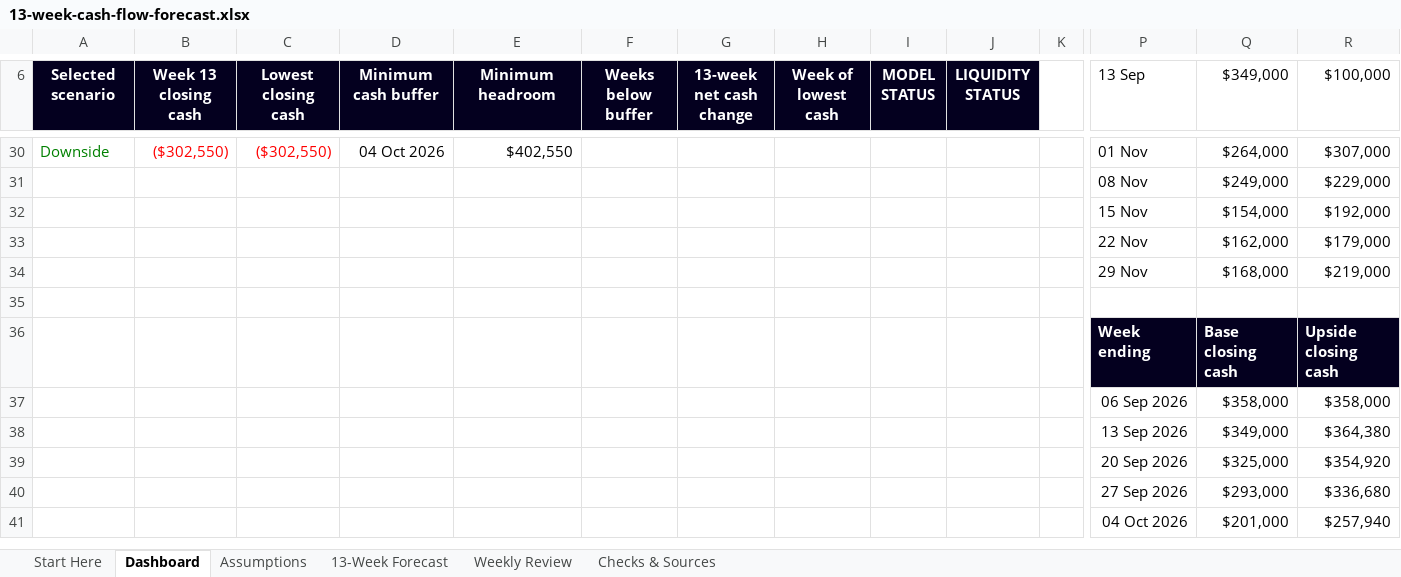
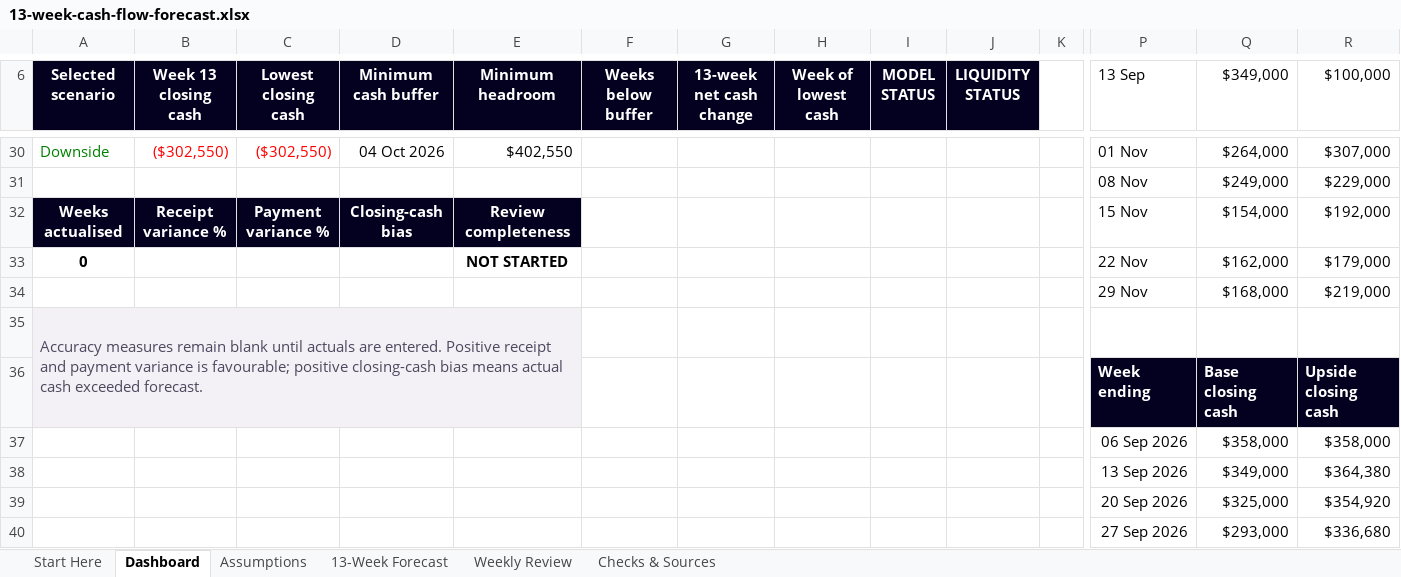
Before and after one commit to ryanduguid/Ozzit, an Excel workbook: templates/13-week-cash-flow-forecast.xlsx, sheet Dashboard, drawn as a sheet; only a part is shown, gaps mark what is left out; the shorter side is filled out with more unchanged rows; values as stored, in another font and other column widths than the file's, no borders; charts and pictures and conditional formats not drawn; removed rows and columns are numbered as before the commit, all else as after; rows hold the shown columns only; the diff names each change by its address in the sheet, - before the commit and + after, or states it on an @@ line.

Commit message:
Improve cash-flow forecast accuracy controls

```diff
--- a/templates/13-week-cash-flow-forecast.xlsx (sheet Dashboard)
+++ b/templates/13-week-cash-flow-forecast.xlsx (sheet Dashboard)
-row 32:  |  |  |  |  |  |  |  |  |  |  | 15 Nov | $154,000 | $192,000
+row 32: Weeks actualised | Receipt variance % | Payment variance % | Closing-cash bias | Review completeness |  |  |  |  |  |  | 15 Nov | $154,000 | $192,000
-A33 (Selected scenario): (empty)
+A33 (Selected scenario): 0
-E33 (Minimum headroom): (empty)
+E33 (Minimum headroom): NOT STARTED
-A35 (Selected scenario): (empty)
+A35 (Selected scenario): Accuracy measures remain blank until actuals are entered. Positive receipt and payment variance is favourable; positive closing-cash bias means actual cash exceeded forecast.
-A35:E36 fill: none
+A35:E36 fill: #F3F1F6
+A35:E36 merged
```
Also changed, not shown: sheet Start Here, sheet Assumptions, sheet Weekly Review, formulas that keep their value, charts or pictures, 2 other files.
